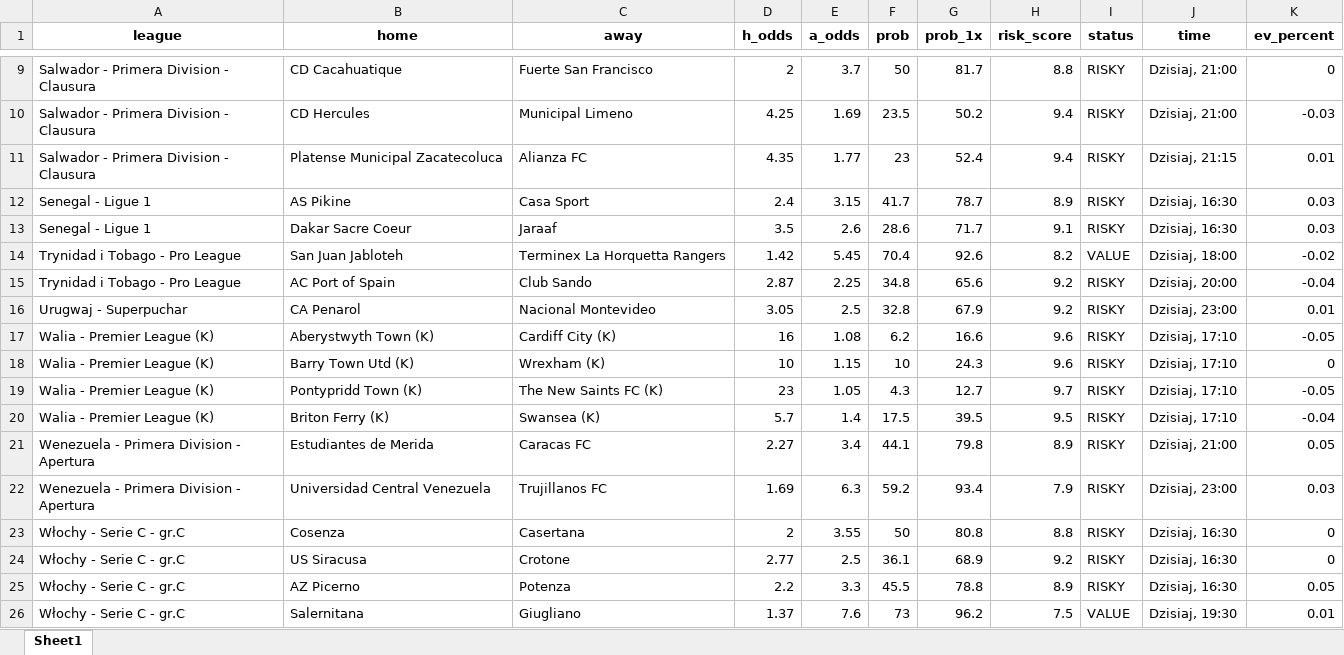
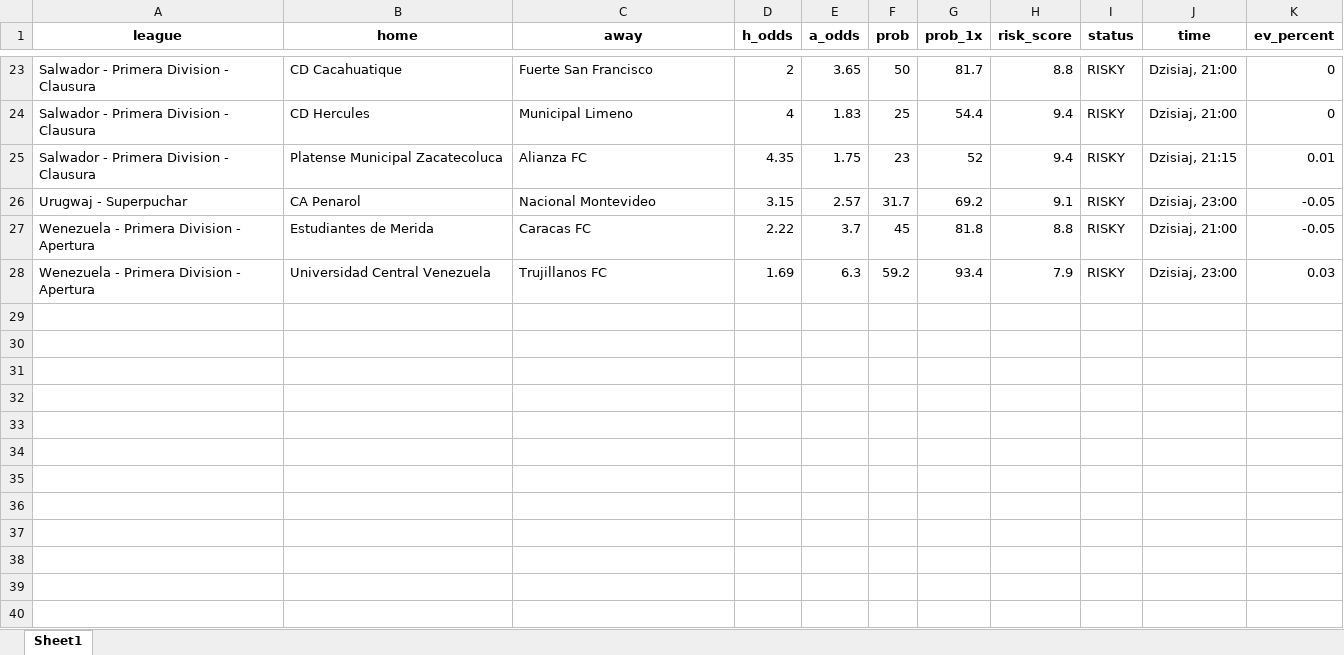
Before and after one commit to Byadiso/webscraper_advanced, an Excel workbook: matches_daily.xlsx, sheet Sheet1, drawn as a sheet; only a part is shown, gaps mark what is left out; values as stored, in another font and other column widths than the file's, no borders; removed rows and columns are numbered as before the commit, all else as after; the diff covers the shown part only; the diff names each change by its address in the sheet, - before the commit and + after, or states it on an @@ line.

```diff
--- a/matches_daily.xlsx (sheet Sheet1)
+++ b/matches_daily.xlsx (sheet Sheet1)
-E23 (a_odds): 3.7
+E23 (a_odds): 3.65
-D24 (h_odds): 4.25
+D24 (h_odds): 4
-E24 (a_odds): 1.69
+E24 (a_odds): 1.83
-F24 (prob): 23.5
+F24 (prob): 25
-G24 (prob_1x): 50.2
+G24 (prob_1x): 54.4
-K24 (ev_percent): -0.03
+K24 (ev_percent): 0
-E25 (a_odds): 1.77
+E25 (a_odds): 1.75
-G25 (prob_1x): 52.4
+G25 (prob_1x): 52
-row 12: Senegal - Ligue 1 | AS Pikine | Casa Sport | 2.4 | 3.15 | 41.7 | 78.7 | 8.9 | RISKY | Dzisiaj, 16:30 | 0.03
-row 13: Senegal - Ligue 1 | Dakar Sacre Coeur | Jaraaf | 3.5 | 2.6 | 28.6 | 71.7 | 9.1 | RISKY | Dzisiaj, 16:30 | 0.03
-row 14: Trynidad i Tobago - Pro League | San Juan Jabloteh | Terminex La Horquetta Rangers | 1.42 | 5.45 | 70.4 | 92.6 | 8.2 | VALUE | Dzisiaj, 18:00 | -0.02
-row 15: Trynidad i Tobago - Pro League | AC Port of Spain | Club Sando | 2.87 | 2.25 | 34.8 | 65.6 | 9.2 | RISKY | Dzisiaj, 20:00 | -0.04
-D26 (h_odds): 3.05
+D26 (h_odds): 3.15
-E26 (a_odds): 2.5
+E26 (a_odds): 2.57
-F26 (prob): 32.8
+F26 (prob): 31.7
-G26 (prob_1x): 67.9
+G26 (prob_1x): 69.2
-H26 (risk_score): 9.2
+H26 (risk_score): 9.1
-K26 (ev_percent): 0.01
+K26 (ev_percent): -0.05
-row 17: Walia - Premier League (K) | Aberystwyth Town (K) | Cardiff City (K) | 16 | 1.08 | 6.2 | 16.6 | 9.6 | RISKY | Dzisiaj, 17:10 | -0.05
-row 18: Walia - Premier League (K) | Barry Town Utd (K) | Wrexham (K) | 10 | 1.15 | 10 | 24.3 | 9.6 | RISKY | Dzisiaj, 17:10 | 0
-row 19: Walia - Premier League (K) | Pontypridd Town (K) | The New Saints FC (K) | 23 | 1.05 | 4.3 | 12.7 | 9.7 | RISKY | Dzisiaj, 17:10 | -0.05
-row 20: Walia - Premier League (K) | Briton Ferry (K) | Swansea (K) | 5.7 | 1.4 | 17.5 | 39.5 | 9.5 | RISKY | Dzisiaj, 17:10 | -0.04
-D27 (h_odds): 2.27
+D27 (h_odds): 2.22
-E27 (a_odds): 3.4
+E27 (a_odds): 3.7
-F27 (prob): 44.1
+F27 (prob): 45
-G27 (prob_1x): 79.8
+G27 (prob_1x): 81.8
-H27 (risk_score): 8.9
+H27 (risk_score): 8.8
-K27 (ev_percent): 0.05
+K27 (ev_percent): -0.05
-row 23: Włochy - Serie C - gr.C | Cosenza | Casertana | 2 | 3.55 | 50 | 80.8 | 8.8 | RISKY | Dzisiaj, 16:30 | 0
-row 24: Włochy - Serie C - gr.C | US Siracusa | Crotone | 2.77 | 2.5 | 36.1 | 68.9 | 9.2 | RISKY | Dzisiaj, 16:30 | 0
-row 25: Włochy - Serie C - gr.C | AZ Picerno | Potenza | 2.2 | 3.3 | 45.5 | 78.8 | 8.9 | RISKY | Dzisiaj, 16:30 | 0.05
-row 26: Włochy - Serie C - gr.C | Salernitana | Giugliano | 1.37 | 7.6 | 73 | 96.2 | 7.5 | VALUE | Dzisiaj, 19:30 | 0.01
```
Also changed, not shown: 20 added rows and 8 removed rows elsewhere in this sheet, 1 other file.
